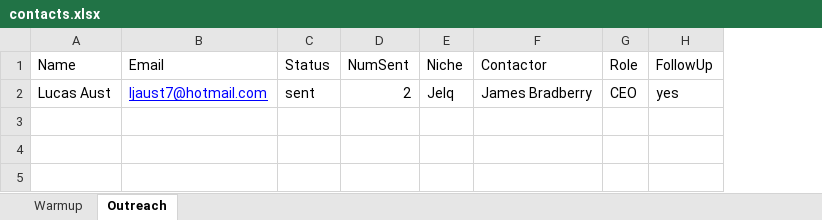
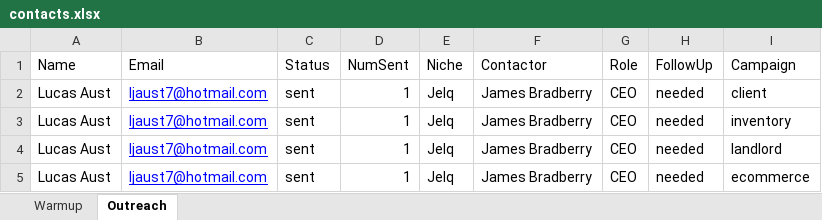
Before and after one commit to LucasAust/iqemail, an Excel workbook: contacts.xlsx, sheet Outreach, drawn as a sheet; values as stored, in another font and other column widths than the file's, no borders; the diff names each change by its address in the sheet, - before the commit and + after, or states it on an @@ line.

Commit message:
upgrading so 1 excel file for all business types

```diff
--- a/contacts.xlsx (sheet Outreach)
+++ b/contacts.xlsx (sheet Outreach)
+column I (Campaign), row 2: client
-D2 (NumSent): 2
+D2 (NumSent): 1
-H2 (FollowUp): yes
+H2 (FollowUp): needed
+row 3: Lucas Aust | ljaust7@hotmail.com | sent | 1 | Jelq | James Bradberry | CEO | needed | inventory
+row 4: Lucas Aust | ljaust7@hotmail.com | sent | 1 | Jelq | James Bradberry | CEO | needed | landlord
+row 5: Lucas Aust | ljaust7@hotmail.com | sent | 1 | Jelq | James Bradberry | CEO | needed | ecommerce
```
Also changed, not shown: 3 other files.
